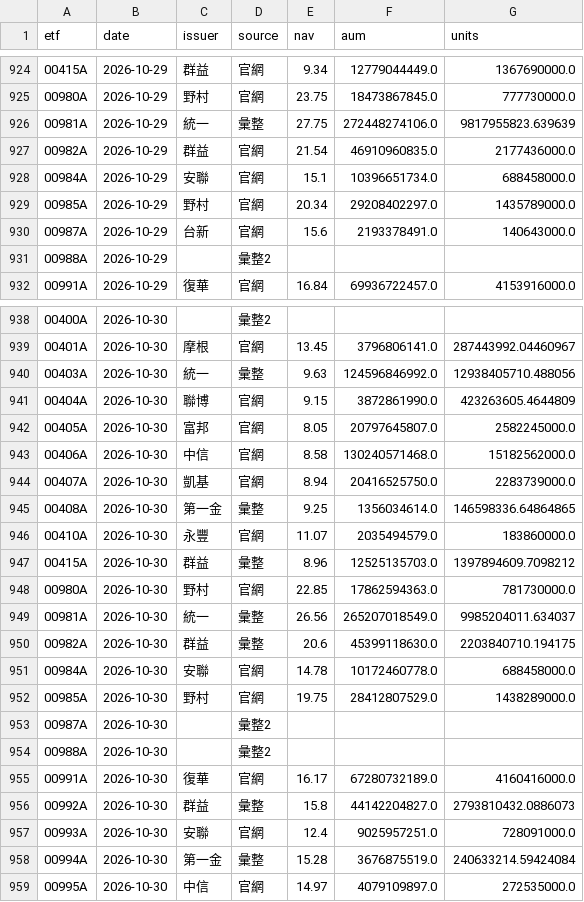
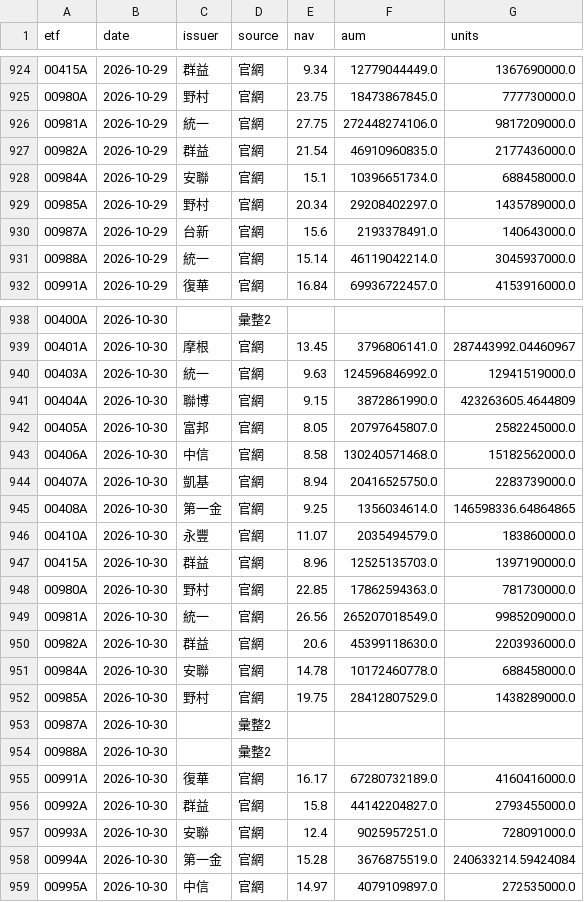
Before and after one commit to gelu27/Stock-lab, a CSV file: data/etf/info.csv, drawn as a sheet; only a part is shown, gaps mark what is left out.

```diff
--- a/data/etf/info.csv
+++ b/data/etf/info.csv
@@ -925,3 +925,3 @@ etf,date,issuer,source,nav,aum,units
 00980A,2026-10-29,野村,官網,23.75,18473867845.0,777730000.0
-00981A,2026-10-29,統一,彙整,27.75,272448274106.0,9817955823.639639
+00981A,2026-10-29,統一,官網,27.75,272448274106.0,9817209000.0
 00982A,2026-10-29,群益,官網,21.54,46910960835.0,2177436000.0
@@ -930,3 +930,3 @@ etf,date,issuer,source,nav,aum,units
 00987A,2026-10-29,台新,官網,15.6,2193378491.0,140643000.0
-00988A,2026-10-29,,彙整2,,,
+00988A,2026-10-29,統一,官網,15.14,46119042214.0,3045937000.0
 00991A,2026-10-29,復華,官網,16.84,69936722457.0,4153916000.0
@@ -939,3 +939,3 @@ etf,date,issuer,source,nav,aum,units
 00401A,2026-10-30,摩根,官網,13.45,3796806141.0,287443992.04460967
-00403A,2026-10-30,統一,彙整,9.63,124596846992.0,12938405710.488056
+00403A,2026-10-30,統一,官網,9.63,124596846992.0,12941519000.0
 00404A,2026-10-30,聯博,官網,9.15,3872861990.0,423263605.4644809
@@ -944,8 +944,8 @@ etf,date,issuer,source,nav,aum,units
 00407A,2026-10-30,凱基,官網,8.94,20416525750.0,2283739000.0
-00408A,2026-10-30,第一金,彙整,9.25,1356034614.0,146598336.64864865
+00408A,2026-10-30,第一金,官網,9.25,1356034614.0,146598336.64864865
 00410A,2026-10-30,永豐,官網,11.07,2035494579.0,183860000.0
-00415A,2026-10-30,群益,彙整,8.96,12525135703.0,1397894609.7098212
+00415A,2026-10-30,群益,官網,8.96,12525135703.0,1397190000.0
 00980A,2026-10-30,野村,官網,22.85,17862594363.0,781730000.0
-00981A,2026-10-30,統一,彙整,26.56,265207018549.0,9985204011.634037
-00982A,2026-10-30,群益,彙整,20.6,45399118630.0,2203840710.194175
+00981A,2026-10-30,統一,官網,26.56,265207018549.0,9985209000.0
+00982A,2026-10-30,群益,官網,20.6,45399118630.0,2203936000.0
 00984A,2026-10-30,安聯,官網,14.78,10172460778.0,688458000.0
@@ -955,5 +955,5 @@ etf,date,issuer,source,nav,aum,units
 00991A,2026-10-30,復華,官網,16.17,67280732189.0,4160416000.0
-00992A,2026-10-30,群益,彙整,15.8,44142204827.0,2793810432.0886073
+00992A,2026-10-30,群益,官網,15.8,44142204827.0,2793455000.0
 00993A,2026-10-30,安聯,官網,12.4,9025957251.0,728091000.0
-00994A,2026-10-30,第一金,彙整,15.28,3676875519.0,240633214.59424084
+00994A,2026-10-30,第一金,官網,15.28,3676875519.0,240633214.59424084
 00995A,2026-10-30,中信,官網,14.97,4079109897.0,272535000.0
```
Also changed, not shown: 5 other files.
